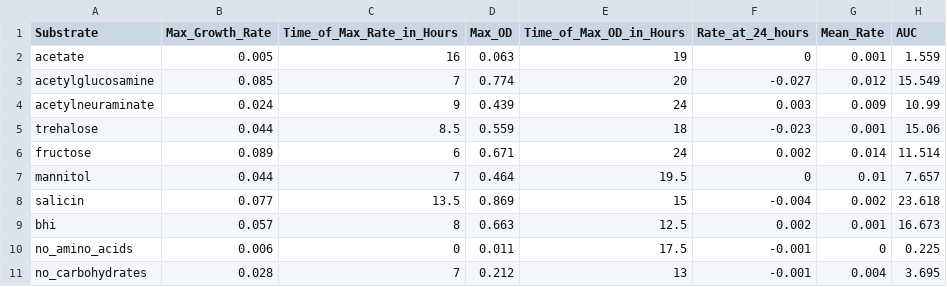
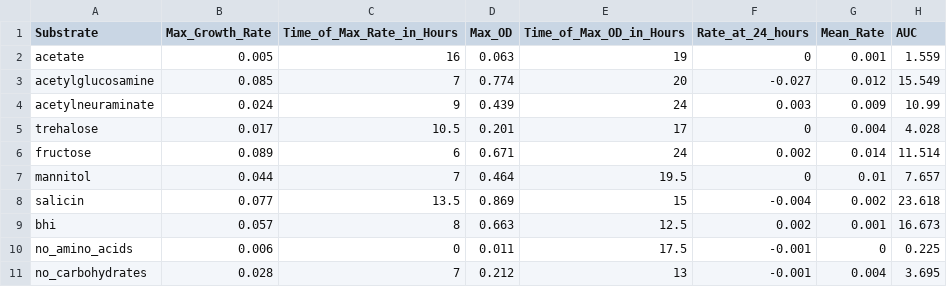
Before and after one commit to SchlossLab/Jenior_Modeling_mSystems_2017, a TSV file: results/supplement/tables/Table_S4.tsv, drawn as a sheet.

```diff
--- a/results/supplement/tables/Table_S4.tsv
+++ b/results/supplement/tables/Table_S4.tsv
@@ -4,3 +4,3 @@ acetylglucosamine	0.085	7	0.774	20	-0.027	0.012	15.549
 acetylneuraminate	0.024	9	0.439	24	0.003	0.009	10.99
-trehalose	0.044	8.5	0.559	18	-0.023	0.001	15.06
+trehalose	0.017	10.5	0.201	17	0	0.004	4.028
 fructose	0.089	6	0.671	24	0.002	0.014	11.514
```
Also changed, not shown: data/wetlab_assays/cd630_growth.tsv, 9 other files.
